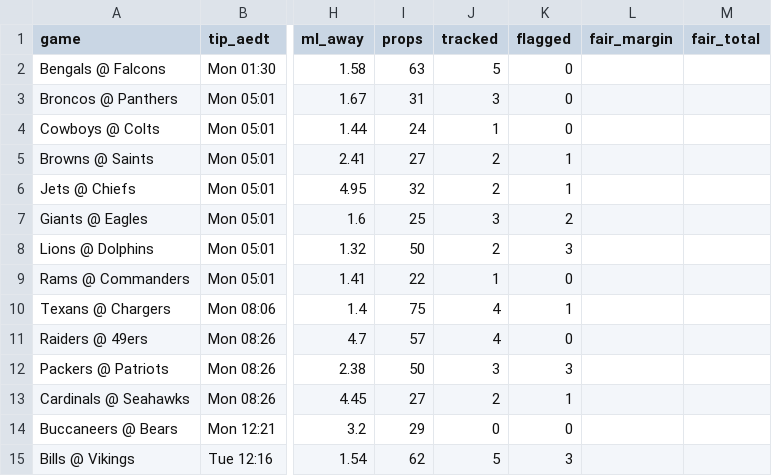
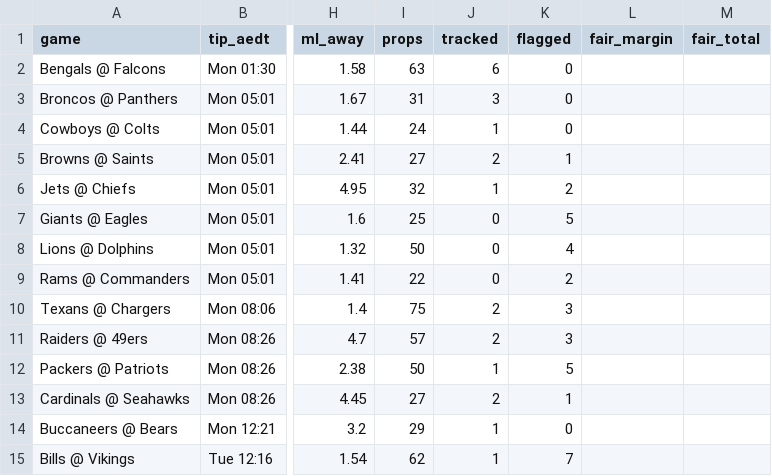
Before and after one commit to andrewkyriacou1993-lang/claudiopunt, a CSV file: data/nfl_games.csv, drawn as a sheet; only a part is shown, gaps mark what is left out; the diff names each change by its address in the sheet, - before the commit and + after, or states it on an @@ line.

```diff
--- a/data/nfl_games.csv
+++ b/data/nfl_games.csv
-J2 (tracked): 5
+J2 (tracked): 6
-J6 (tracked): 2
+J6 (tracked): 1
-K6 (flagged): 1
+K6 (flagged): 2
-J7 (tracked): 3
+J7 (tracked): 0
-K7 (flagged): 2
+K7 (flagged): 5
-J8 (tracked): 2
+J8 (tracked): 0
-K8 (flagged): 3
+K8 (flagged): 4
-J9 (tracked): 1
+J9 (tracked): 0
-K9 (flagged): 0
+K9 (flagged): 2
-J10:J11 (tracked): 4
+J10:J11 (tracked): 2
-K10 (flagged): 1
+K10 (flagged): 3
-K11 (flagged): 0
+K11 (flagged): 3
-J12 (tracked): 3
+J12 (tracked): 1
-K12 (flagged): 3
+K12 (flagged): 5
-J14 (tracked): 0
+J14 (tracked): 1
-J15 (tracked): 5
+J15 (tracked): 1
-K15 (flagged): 3
+K15 (flagged): 7
```
Also changed, not shown: data/nfl_best.csv, data/nfl_history.csv, 3 other files.
